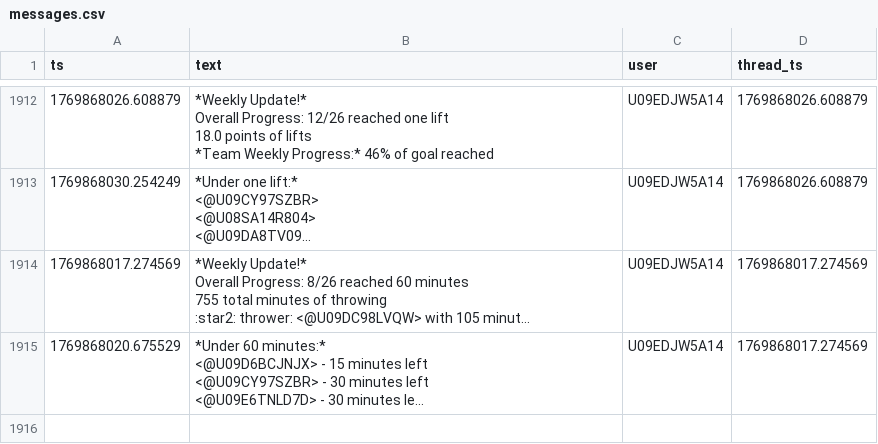
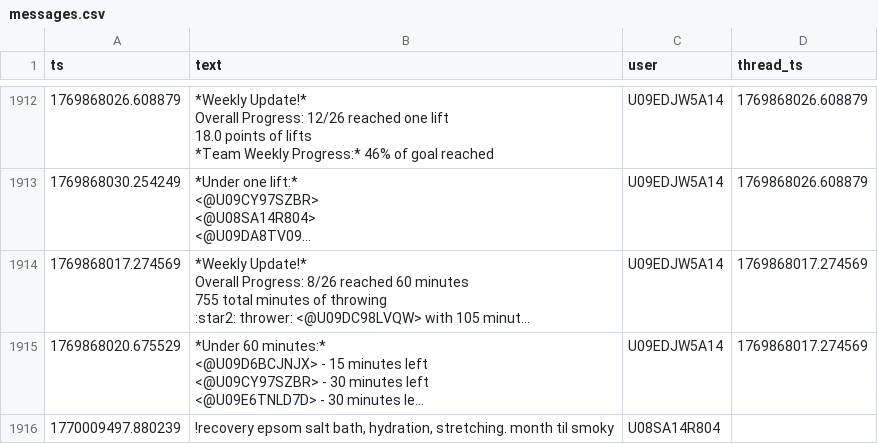
Before and after one commit to MGreenberg58/slackbot-main, a CSV file: messages.csv, drawn as a sheet; only a part is shown, gaps mark what is left out; long unchanged cells end in …; the diff names each change by its address in the sheet, - before the commit and + after, or states it on an @@ line.

```diff
--- a/messages.csv
+++ b/messages.csv
+row 1916: 1770009497.880239 | !recovery epsom salt bath, hydration, stretching. month til smoky | U08SA14R804
```
